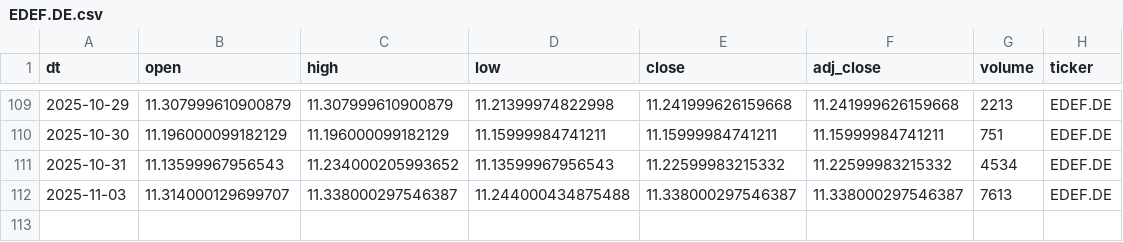
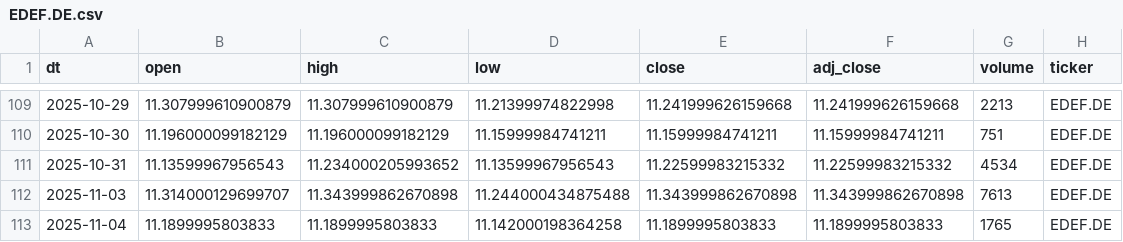
Before and after one commit to antoniosanso/etf-datalake, a CSV file: data/EDEF.DE.csv, drawn as a sheet; only a part is shown, gaps mark what is left out.

```diff
--- a/data/EDEF.DE.csv
+++ b/data/EDEF.DE.csv
@@ -111,2 +111,3 @@ dt,open,high,low,close,adj_close,volume,ticker
 2025-10-31,11.13599967956543,11.234000205993652,11.13599967956543,11.22599983215332,11.22599983215332,4534,EDEF.DE
-2025-11-03,11.314000129699707,11.338000297546387,11.244000434875488,11.338000297546387,11.338000297546387,7613,EDEF.DE
+2025-11-03,11.314000129699707,11.343999862670898,11.244000434875488,11.343999862670898,11.343999862670898,7613,EDEF.DE
+2025-11-04,11.1899995803833,11.1899995803833,11.142000198364258,11.1899995803833,11.1899995803833,1765,EDEF.DE
```
Also changed, not shown: data/SEME.MI.csv, data/XAIX.MI.csv, 10 other files.
